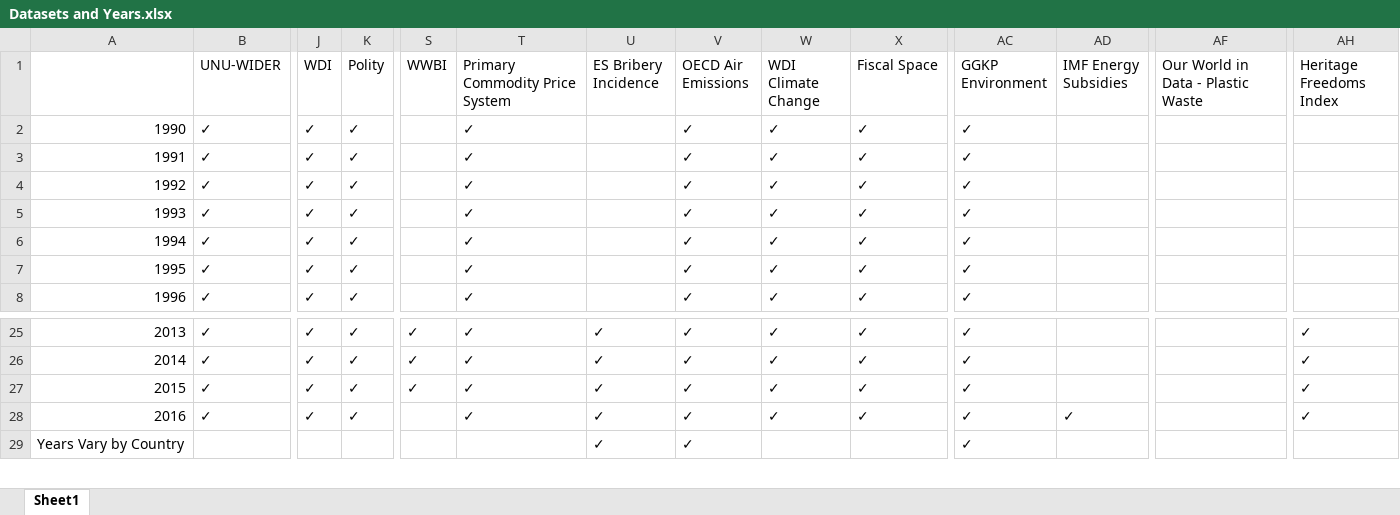
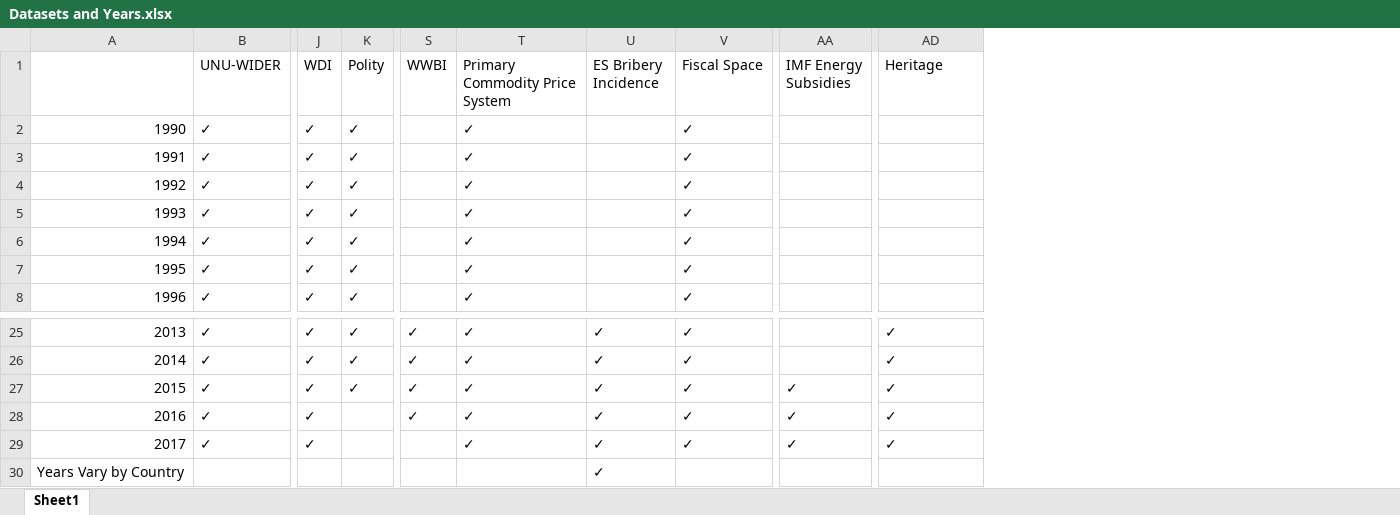
Before and after one commit to Revenue-Academy/Tax-Datasets, an Excel workbook: Country-Year Data/Datasets and Years.xlsx, sheet Sheet1, drawn as a sheet; only a part is shown, gaps mark what is left out; values as stored, in another font and other column widths than the file's, no borders; removed rows and columns are numbered as before the commit, all else as after; rows hold the shown columns only; the diff names each change by its address in the sheet, - before the commit and + after, or states it on an @@ line.

Commit message:
Add files via upload

```diff
--- a/Country-Year Data/Datasets and Years.xlsx (sheet Sheet1)
+++ b/Country-Year Data/Datasets and Years.xlsx (sheet Sheet1)
-column V (OECD Air Emissions), rows 2-8: all ✓; rows 25-29: all ✓
-column W (WDI Climate Change), rows 2-8: all ✓; rows 25-28: all ✓
-column AC (GGKP Environment), rows 2-8: all ✓; rows 25-29: all ✓
-column AF, row 1: Our World in Data - Plastic Waste
-AD1: Heritage Freedoms Index
+AD1: Heritage
-AA27 (IMF Energy Subsidies): (empty)
+AA27 (IMF Energy Subsidies): ✓
-K28 (Polity): ✓
+K28 (Polity): (empty)
-S28 (WWBI): (empty)
+S28 (WWBI): ✓
+row 29: 2017 | ✓ | ✓ |  |  | ✓ | ✓ | ✓ | ✓ | ✓
```
